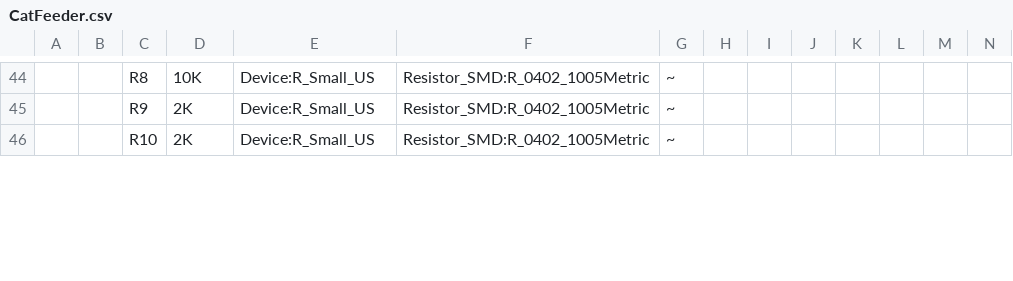
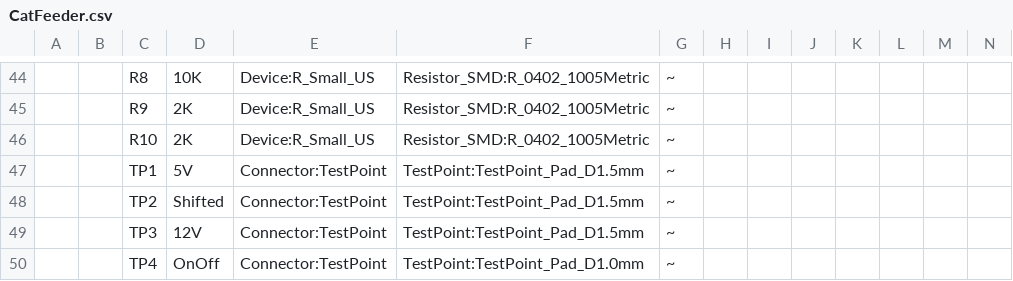
Before and after one commit to josephmarlin/Feline-Sustenance-Amplifier, a CSV file: CatFeeder.csv, drawn as a sheet; only a part is shown, gaps mark what is left out; rows hold the shown columns only; the diff covers the shown part only; the diff names each change by its address in the sheet, - before the commit and + after, or states it on an @@ line.

```diff
--- a/CatFeeder.csv
+++ b/CatFeeder.csv
+row 47:  |  | TP1 | 5V | Connector:TestPoint | TestPoint:TestPoint_Pad_D1.5mm | ~
+row 48:  |  | TP2 | Shifted | Connector:TestPoint | TestPoint:TestPoint_Pad_D1.5mm | ~
+row 49:  |  | TP3 | 12V | Connector:TestPoint | TestPoint:TestPoint_Pad_D1.5mm | ~
+row 50:  |  | TP4 | OnOff | Connector:TestPoint | TestPoint:TestPoint_Pad_D1.0mm | ~
```
Also changed, not shown: 6 added rows, 6 edited cells and row numbers in column A elsewhere in this file, 5 other files.
